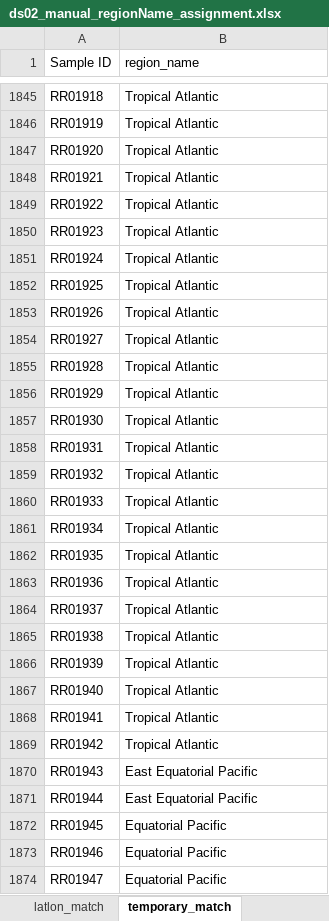
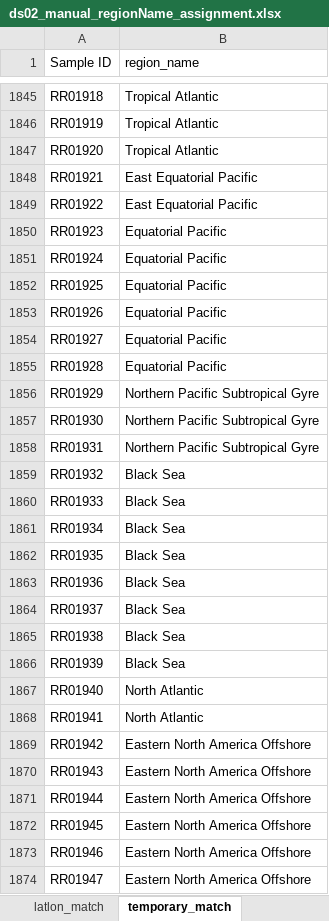
Before and after one commit to PaleoLipidRR/nutrient-effect-on-TEX, an Excel workbook: spreadsheets/ds02_manual_regionName_assignment.xlsx, sheet temporary_match, drawn as a sheet; only a part is shown, gaps mark what is left out; values as stored, in another font and other column widths than the file's, no borders; charts and pictures not drawn; the diff covers the shown part only; the diff names each change by its address in the sheet, - before the commit and + after, or states it on an @@ line.

```diff
--- a/spreadsheets/ds02_manual_regionName_assignment.xlsx (sheet temporary_match)
+++ b/spreadsheets/ds02_manual_regionName_assignment.xlsx (sheet temporary_match)
-B1848:B1849 (region_name): Tropical Atlantic
+B1848:B1849 (region_name): East Equatorial Pacific
-B1850:B1855 (region_name): Tropical Atlantic
+B1850:B1855 (region_name): Equatorial Pacific
-B1856:B1858 (region_name): Tropical Atlantic
+B1856:B1858 (region_name): Northern Pacific Subtropical Gyre
-B1859:B1866 (region_name): Tropical Atlantic
+B1859:B1866 (region_name): Black Sea
-B1867:B1868 (region_name): Tropical Atlantic
+B1867:B1868 (region_name): North Atlantic
-B1869 (region_name): Tropical Atlantic
+B1869 (region_name): Eastern North America Offshore
-B1870:B1871 (region_name): East Equatorial Pacific
+B1870:B1871 (region_name): Eastern North America Offshore
-B1872:B1874 (region_name): Equatorial Pacific
+B1872:B1874 (region_name): Eastern North America Offshore
```
Also changed, not shown: 22 removed rows and 258 edited cells elsewhere in this sheet, sheet master_regionName, sheet latlon_match, sheet region_index_match, 17 other files.
